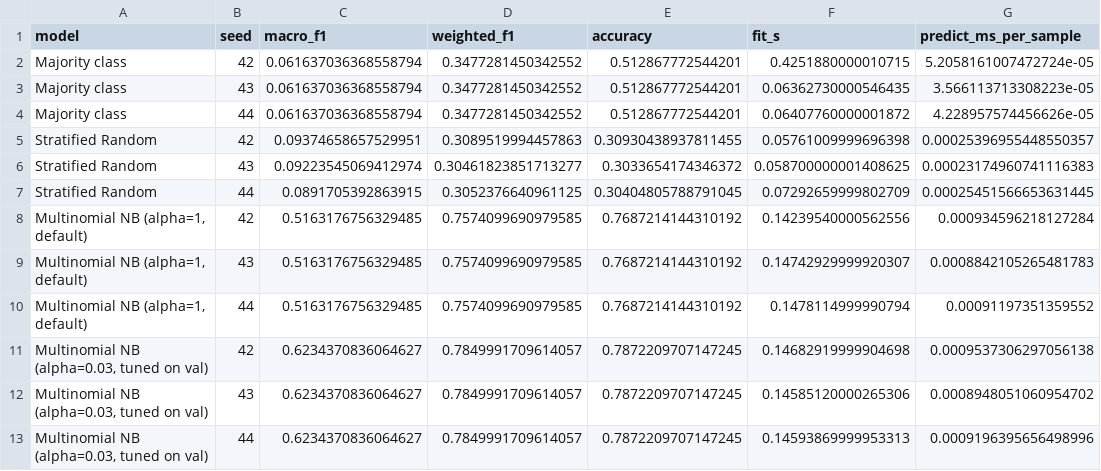
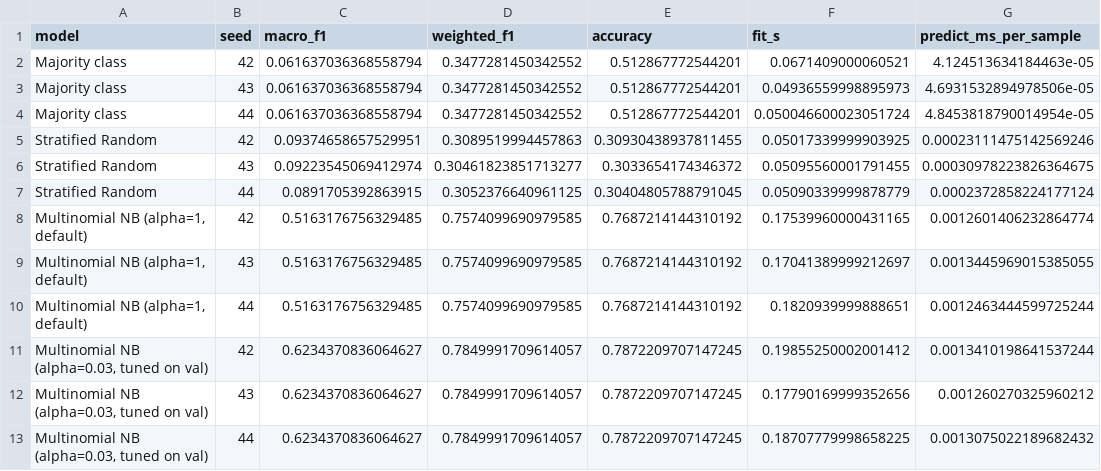
Before and after one commit to KevinThomasOTU/MachineLearningProject, a CSV file: cfpb-triage/results/tables/baseline_runs.csv, drawn as a sheet.

Commit message:
Add M4 deliverables: initial models, significance tests, progress report and presentation

```diff
--- a/cfpb-triage/results/tables/baseline_runs.csv
+++ b/cfpb-triage/results/tables/baseline_runs.csv
@@ -1,13 +1,13 @@
 model,seed,macro_f1,weighted_f1,accuracy,fit_s,predict_ms_per_sample
-Majority class,42,0.061637036368558794,0.3477281450342552,0.512867772544201,0.4251880000010715,5.2058161007472724e-05
-Majority class,43,0.061637036368558794,0.3477281450342552,0.512867772544201,0.06362730000546435,3.566113713308223e-05
-Majority class,44,0.061637036368558794,0.3477281450342552,0.512867772544201,0.06407760000001872,4.228957574456626e-05
-Stratified Random,42,0.09374658657529951,0.3089519994457863,0.30930438937811455,0.05761009999696398,0.00025396955448550357
-Stratified Random,43,0.09223545069412974,0.30461823851713277,0.3033654174346372,0.058700000001408625,0.00023174960741116383
-Stratified Random,44,0.0891705392863915,0.3052376640961125,0.30404805788791045,0.07292659999802709,0.00025451566653631445
-"Multinomial NB (alpha=1, default)",42,0.5163176756329485,0.7574099690979585,0.7687214144310192,0.14239540000562556,0.000934596218127284
-"Multinomial NB (alpha=1, default)",43,0.5163176756329485,0.7574099690979585,0.7687214144310192,0.14742929999920307,0.0008842105265481783
-"Multinomial NB (alpha=1, default)",44,0.5163176756329485,0.7574099690979585,0.7687214144310192,0.1478114999990794,0.00091197351359552
-"Multinomial NB (alpha=0.03, tuned on val)",42,0.6234370836064627,0.7849991709614057,0.7872209707147245,0.14682919999904698,0.0009537306297056138
-"Multinomial NB (alpha=0.03, tuned on val)",43,0.6234370836064627,0.7849991709614057,0.7872209707147245,0.14585120000265306,0.0008948051060954702
-"Multinomial NB (alpha=0.03, tuned on val)",44,0.6234370836064627,0.7849991709614057,0.7872209707147245,0.14593869999953313,0.0009196395656498996
+Majority class,42,0.061637036368558794,0.3477281450342552,0.512867772544201,0.0671409000060521,4.124513634184463e-05
+Majority class,43,0.061637036368558794,0.3477281450342552,0.512867772544201,0.04936559998895973,4.6931532894978506e-05
+Majority class,44,0.061637036368558794,0.3477281450342552,0.512867772544201,0.050046600023051724,4.8453818790014954e-05
+Stratified Random,42,0.09374658657529951,0.3089519994457863,0.30930438937811455,0.05017339999903925,0.00023111475142569246
+Stratified Random,43,0.09223545069412974,0.30461823851713277,0.3033654174346372,0.05095560001791455,0.00030978223826364675
+Stratified Random,44,0.0891705392863915,0.3052376640961125,0.30404805788791045,0.05090339999878779,0.0002372858224177124
+"Multinomial NB (alpha=1, default)",42,0.5163176756329485,0.7574099690979585,0.7687214144310192,0.17539960000431165,0.0012601406232864774
+"Multinomial NB (alpha=1, default)",43,0.5163176756329485,0.7574099690979585,0.7687214144310192,0.17041389999212697,0.0013445969015385055
+"Multinomial NB (alpha=1, default)",44,0.5163176756329485,0.7574099690979585,0.7687214144310192,0.1820939999888651,0.0012463444599725244
+"Multinomial NB (alpha=0.03, tuned on val)",42,0.6234370836064627,0.7849991709614057,0.7872209707147245,0.19855250002001412,0.0013410198641537244
+"Multinomial NB (alpha=0.03, tuned on val)",43,0.6234370836064627,0.7849991709614057,0.7872209707147245,0.17790169999352656,0.001260270325960212
+"Multinomial NB (alpha=0.03, tuned on val)",44,0.6234370836064627,0.7849991709614057,0.7872209707147245,0.18707779998658225,0.0013075022189682432
```
Also changed, not shown: cfpb-triage/results/tables/baseline_table.csv, cfpb-triage/results/tables/discrepancy.csv, 21 other files.
